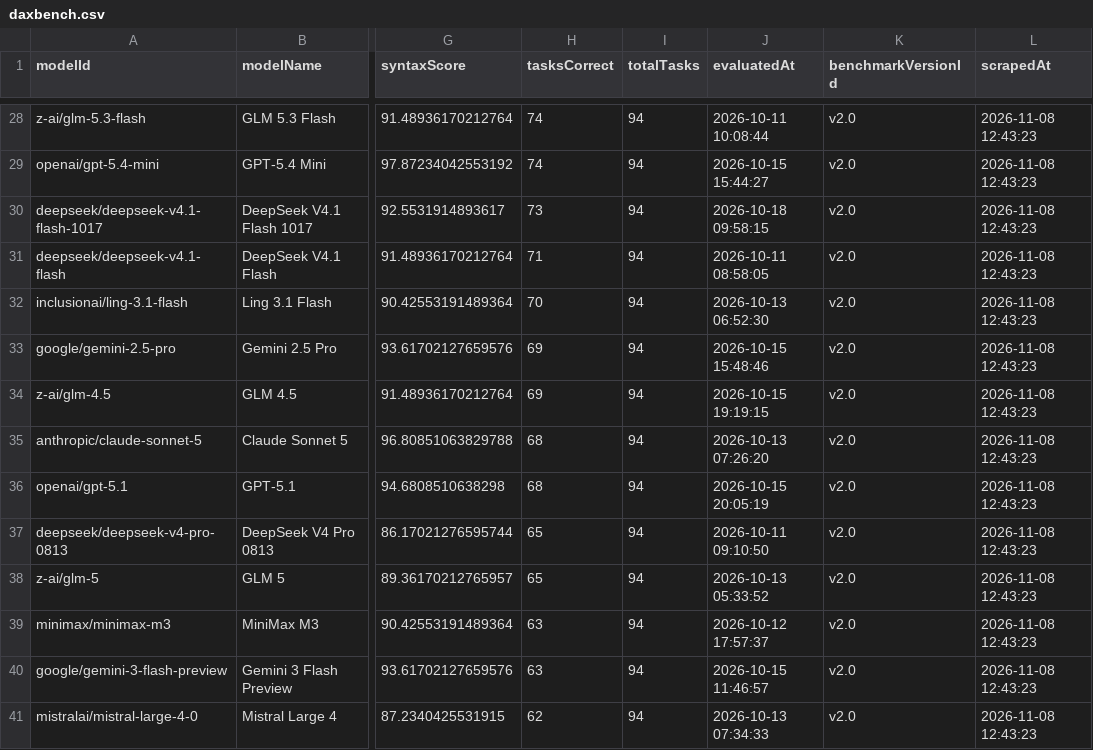
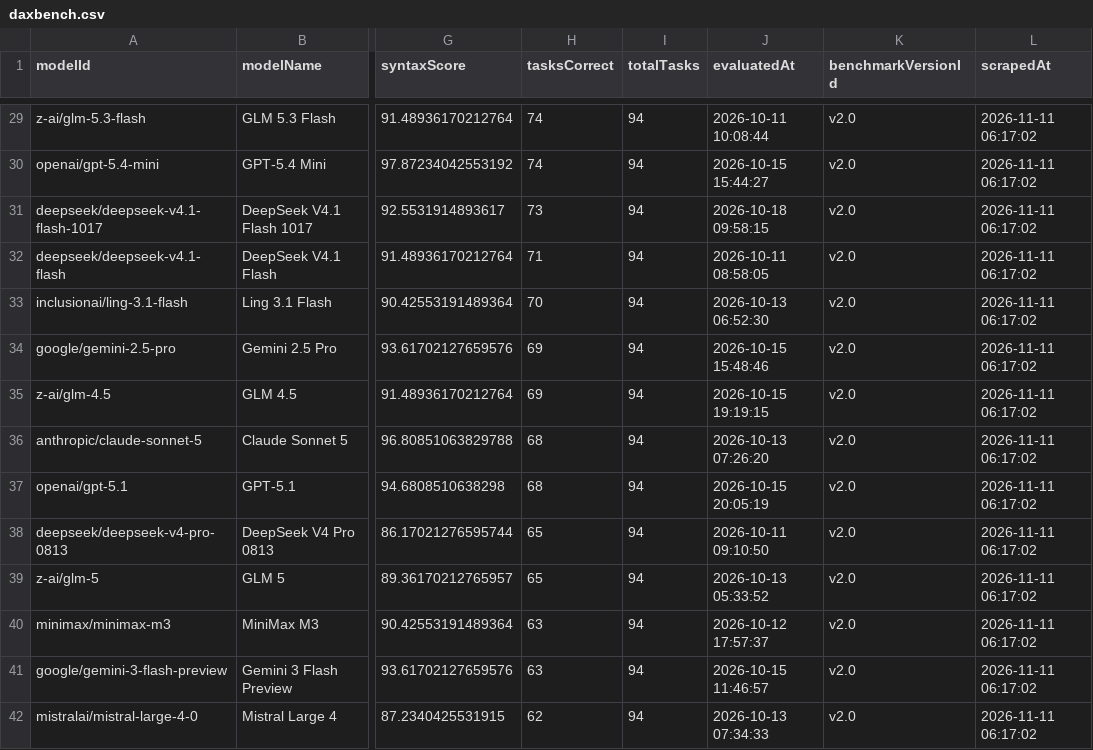
Before and after one commit to AlanBurningsuit/ai-frontier-data, a CSV file: data/daxbench.csv, drawn as a sheet; only a part is shown, gaps mark what is left out; addresses are those after the commit; the diff covers the shown part only; the diff names each change by its address in the sheet, - before the commit and + after, or states it on an @@ line.

```diff
--- a/data/daxbench.csv
+++ b/data/daxbench.csv
-L29:L42 (scrapedAt): 2026-11-08 12:43:23
+L29:L42 (scrapedAt): 2026-11-11 06:17:02
```
Also changed, not shown: 2 added rows and 69 edited cells elsewhere in this file, 1 other file.
